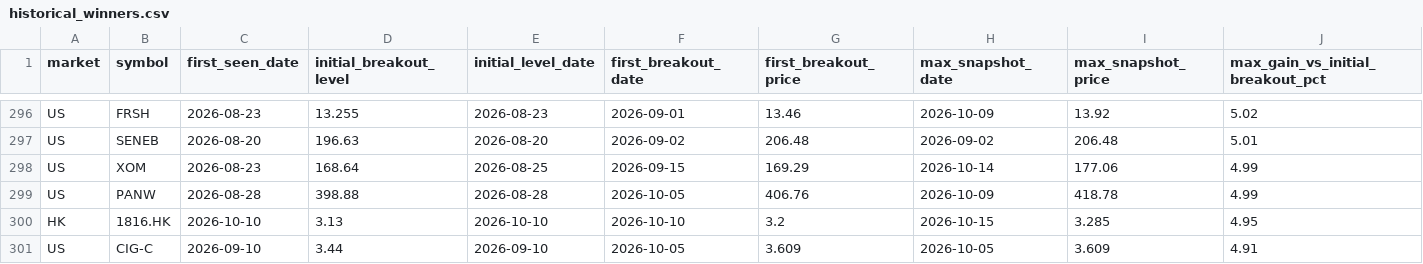
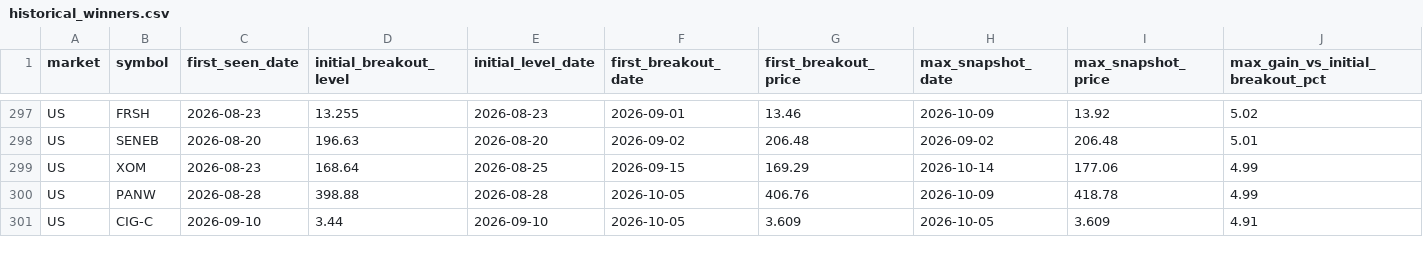
Before and after one commit to fwd5t2g5cw-ops/-daily-market-scanner, a CSV file: latest/historical_winners.csv, drawn as a sheet; only a part is shown, gaps mark what is left out; removed rows and columns are numbered as before the commit, all else as after; rows hold the shown columns only; the diff covers the shown part only; the diff names each change by its address in the sheet, - before the commit and + after, or states it on an @@ line.

```diff
--- a/latest/historical_winners.csv
+++ b/latest/historical_winners.csv
-row 300: HK | 1816.HK | 2026-10-10 | 3.13 | 2026-10-10 | 2026-10-10 | 3.2 | 2026-10-15 | 3.285 | 4.95
```
Also changed, not shown: 3 added rows, 2 removed rows and 55 edited cells elsewhere in this file, latest/historical_breakout_history.csv, 1 other file.
